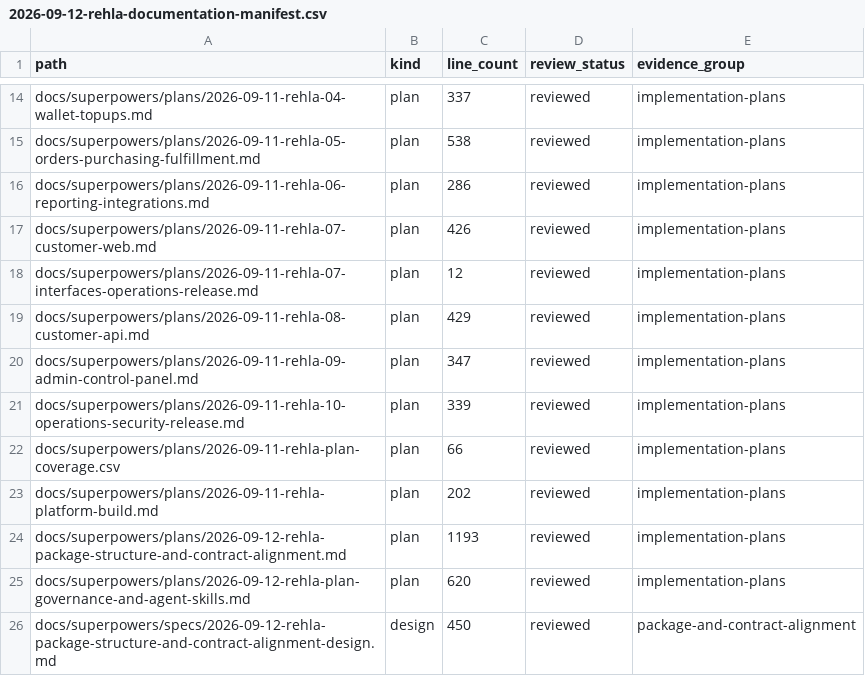
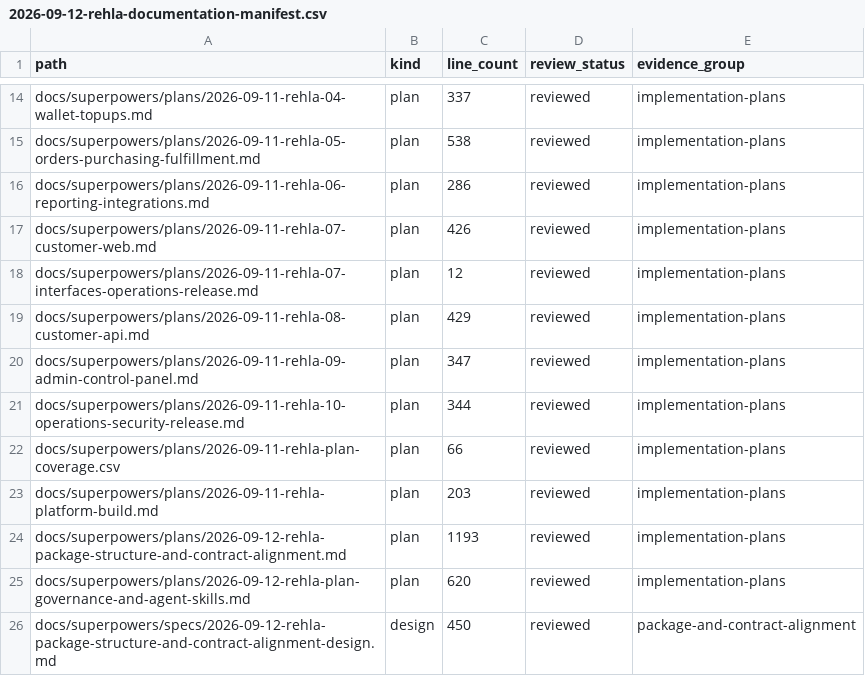
Before and after one commit to nasoomaa/rehla2, a CSV file: docs/reviews/2026-09-12-rehla-documentation-manifest.csv, drawn as a sheet; only a part is shown, gaps mark what is left out.

```diff
--- a/docs/reviews/2026-09-12-rehla-documentation-manifest.csv
+++ b/docs/reviews/2026-09-12-rehla-documentation-manifest.csv
@@ -20,5 +20,5 @@ docs/superpowers/plans/2026-09-11-rehla-08-customer-api.md,plan,429,reviewed,imp
 docs/superpowers/plans/2026-09-11-rehla-09-admin-control-panel.md,plan,347,reviewed,implementation-plans
-docs/superpowers/plans/2026-09-11-rehla-10-operations-security-release.md,plan,339,reviewed,implementation-plans
+docs/superpowers/plans/2026-09-11-rehla-10-operations-security-release.md,plan,344,reviewed,implementation-plans
 docs/superpowers/plans/2026-09-11-rehla-plan-coverage.csv,plan,66,reviewed,implementation-plans
-docs/superpowers/plans/2026-09-11-rehla-platform-build.md,plan,202,reviewed,implementation-plans
+docs/superpowers/plans/2026-09-11-rehla-platform-build.md,plan,203,reviewed,implementation-plans
 docs/superpowers/plans/2026-09-12-rehla-package-structure-and-contract-alignment.md,plan,1193,reviewed,implementation-plans
```
Also changed, not shown: 5 other files.
